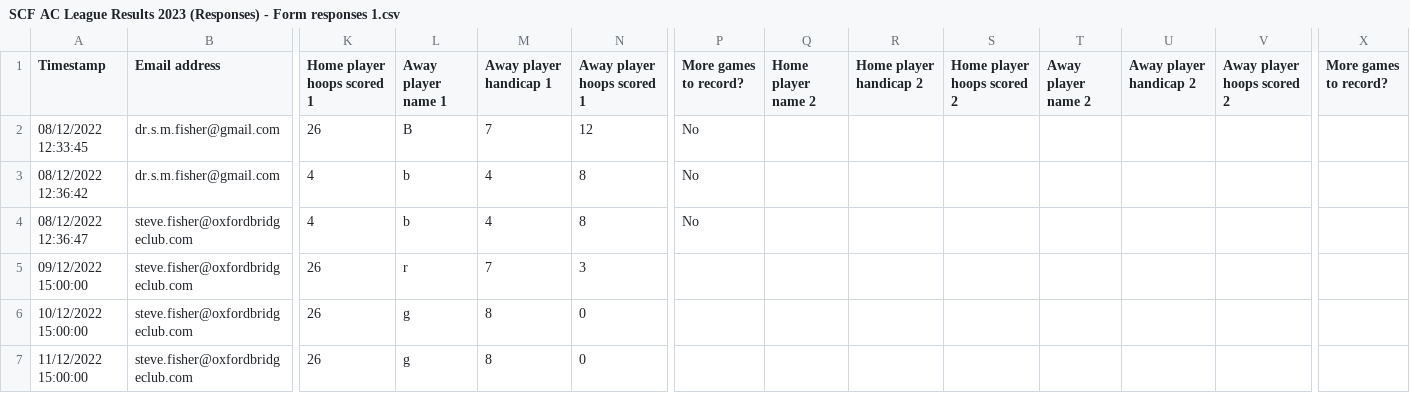
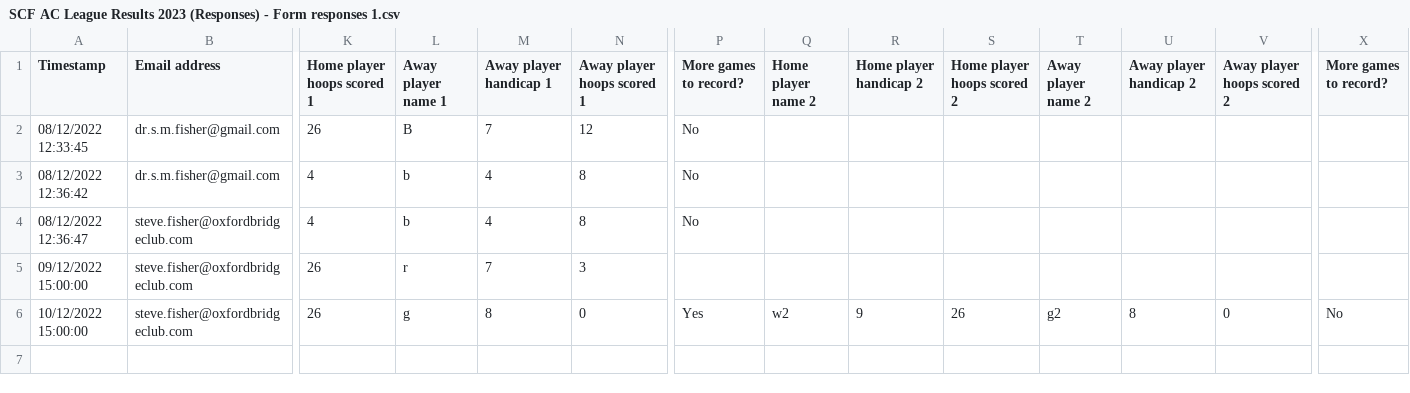
Before and after one commit to fisherab/croquet-league-results, a CSV file: SCF AC League Results 2023 (Responses) - Form responses 1.csv, drawn as a sheet; only a part is shown, gaps mark what is left out; rows hold the shown columns only; the diff names each change by its address in the sheet, - before the commit and + after, or states it on an @@ line.

```diff
--- a/SCF AC League Results 2023 (Responses) - Form responses 1.csv
+++ b/SCF AC League Results 2023 (Responses) - Form responses 1.csv
-P6 (More games to record?): (empty)
+P6 (More games to record?): Yes
-Q6 (Home player name 2): (empty)
+Q6 (Home player name 2): w2
-R6 (Home player handicap 2): (empty)
+R6 (Home player handicap 2): 9
-S6 (Home player hoops scored 2): (empty)
+S6 (Home player hoops scored 2): 26
-T6 (Away player name 2): (empty)
+T6 (Away player name 2): g2
-U6 (Away player handicap 2): (empty)
+U6 (Away player handicap 2): 8
-V6 (Away player hoops scored 2): (empty)
+V6 (Away player hoops scored 2): 0
-X6 (More games to record?): (empty)
+X6 (More games to record?): No
-row 7: 11/12/2022 15:00:00 | steve.fisher@oxfordbridgeclub.com | 26 | g | 8 | 0
```
Also changed, not shown: 2 other files.
